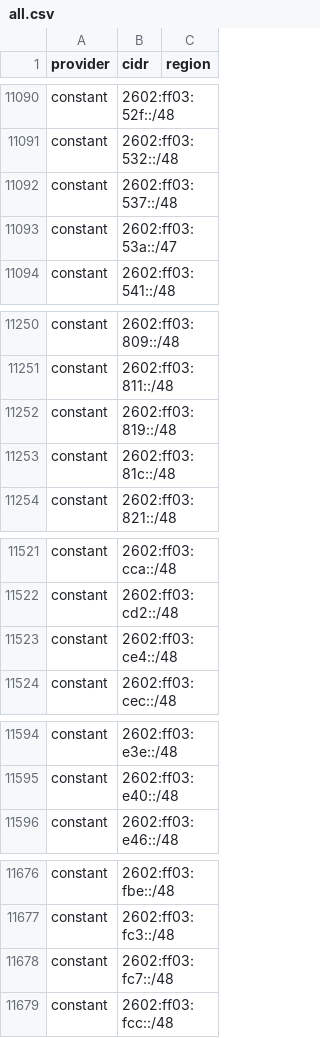
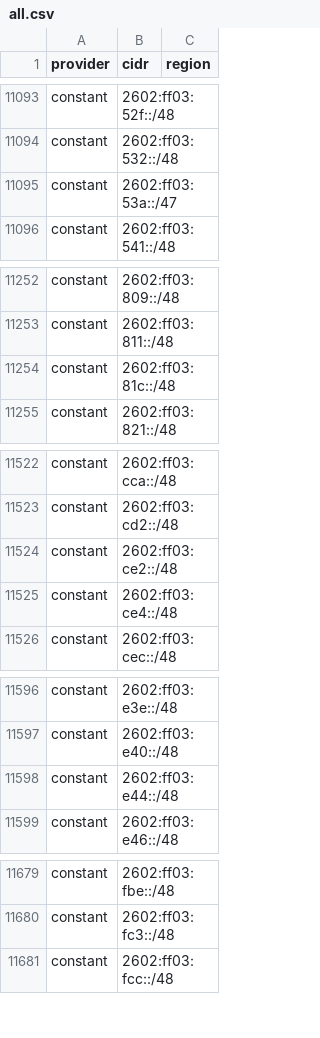
Before and after one commit to 123jjck/cdn-ip-ranges, a CSV file: all/all.csv, drawn as a sheet; only a part is shown, gaps mark what is left out; the diff covers the shown part only.

```diff
--- a/all/all.csv
+++ b/all/all.csv
@@ -11091,3 +11094,2 @@ constant,2602:ff03:52f::/48,
 constant,2602:ff03:532::/48,
-constant,2602:ff03:537::/48,
 constant,2602:ff03:53a::/47,
@@ -11251,3 +11253,2 @@ constant,2602:ff03:809::/48,
 constant,2602:ff03:811::/48,
-constant,2602:ff03:819::/48,
 constant,2602:ff03:81c::/48,
@@ -11522,2 +11523,3 @@ constant,2602:ff03:cca::/48,
 constant,2602:ff03:cd2::/48,
+constant,2602:ff03:ce2::/48,
 constant,2602:ff03:ce4::/48,
@@ -11595,2 +11597,3 @@ constant,2602:ff03:e3e::/48,
 constant,2602:ff03:e40::/48,
+constant,2602:ff03:e44::/48,
 constant,2602:ff03:e46::/48,
@@ -11677,3 +11680,2 @@ constant,2602:ff03:fbe::/48,
 constant,2602:ff03:fc3::/48,
-constant,2602:ff03:fc7::/48,
 constant,2602:ff03:fcc::/48,
```
Also changed, not shown: 11 added rows, 1 removed row and 5 edited cells elsewhere in this file, 35 other files.
